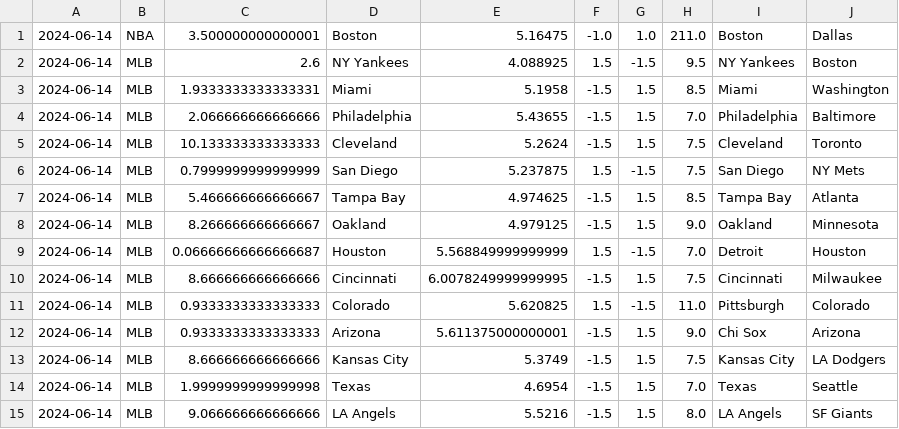
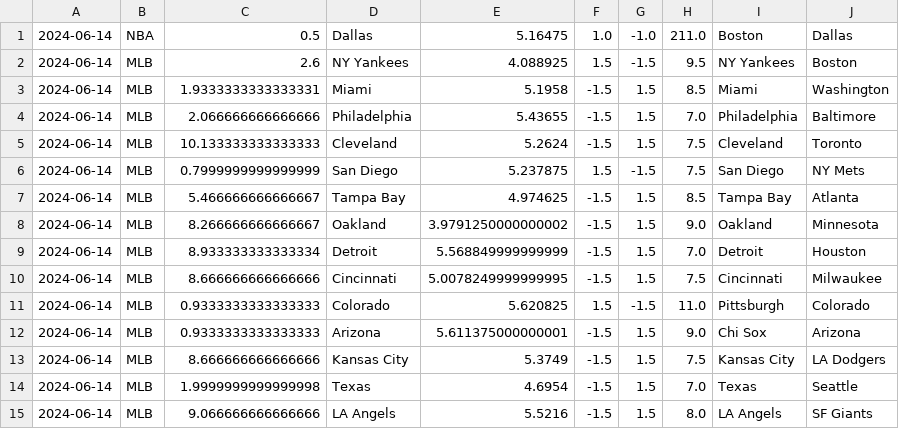
Before and after one commit to cookeda/CapstoneSportsbook, a CSV file: OddsHistory/History/Predictions.csv, drawn as a sheet.

```diff
--- a/OddsHistory/History/Predictions.csv
+++ b/OddsHistory/History/Predictions.csv
@@ -1,2 +1,2 @@
-2024-06-14,NBA,3.500000000000001,Boston,5.16475,-1.0,1.0,211.0,Boston,Dallas
+2024-06-14,NBA,0.5,Dallas,5.16475,1.0,-1.0,211.0,Boston,Dallas
 2024-06-14,MLB,2.6,NY Yankees,4.088925,1.5,-1.5,9.5,NY Yankees,Boston
@@ -7,5 +7,5 @@
 2024-06-14,MLB,5.466666666666667,Tampa Bay,4.974625,-1.5,1.5,8.5,Tampa Bay,Atlanta
-2024-06-14,MLB,8.266666666666667,Oakland,4.979125,-1.5,1.5,9.0,Oakland,Minnesota
-2024-06-14,MLB,0.06666666666666687,Houston,5.568849999999999,1.5,-1.5,7.0,Detroit,Houston
-2024-06-14,MLB,8.666666666666666,Cincinnati,6.0078249999999995,-1.5,1.5,7.5,Cincinnati,Milwaukee
+2024-06-14,MLB,8.266666666666667,Oakland,3.9791250000000002,-1.5,1.5,9.0,Oakland,Minnesota
+2024-06-14,MLB,8.933333333333334,Detroit,5.568849999999999,-1.5,1.5,7.0,Detroit,Houston
+2024-06-14,MLB,8.666666666666666,Cincinnati,5.0078249999999995,-1.5,1.5,7.5,Cincinnati,Milwaukee
 2024-06-14,MLB,0.9333333333333333,Colorado,5.620825,1.5,-1.5,11.0,Pittsburgh,Colorado
```
Also changed, not shown: 19 other files.
